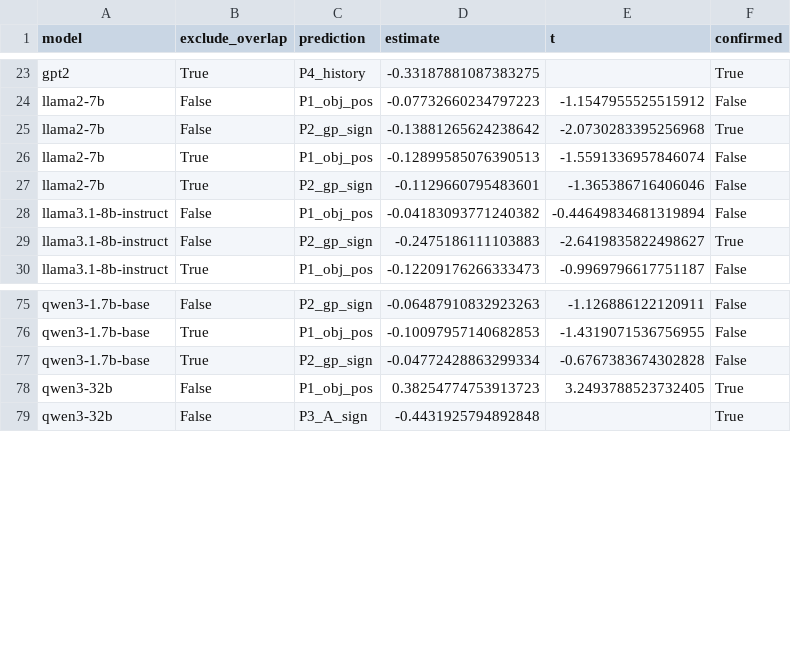
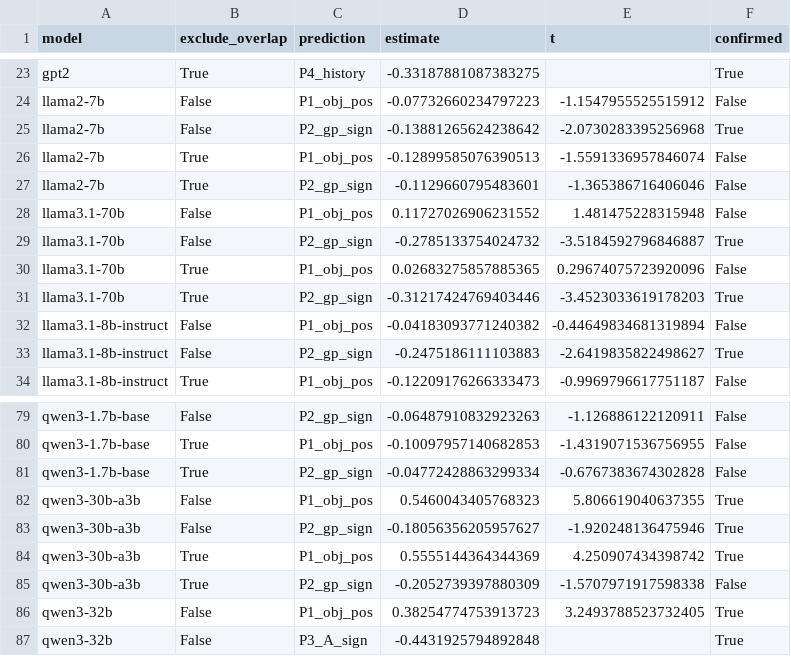
Before and after one commit to Nhckdvrl/garden-path, a CSV file: results/gp/E005/confirmation.csv, drawn as a sheet; only a part is shown, gaps mark what is left out; the diff names each change by its address in the sheet, - before the commit and + after, or states it on an @@ line.

```diff
--- a/results/gp/E005/confirmation.csv
+++ b/results/gp/E005/confirmation.csv
+row 28: llama3.1-70b | False | P1_obj_pos | 0.11727026906231552 | 1.481475228315948 | False
+row 29: llama3.1-70b | False | P2_gp_sign | -0.2785133754024732 | -3.5184592796846887 | True
+row 30: llama3.1-70b | True | P1_obj_pos | 0.02683275857885365 | 0.29674075723920096 | False
+row 31: llama3.1-70b | True | P2_gp_sign | -0.31217424769403446 | -3.4523033619178203 | True
+row 82: qwen3-30b-a3b | False | P1_obj_pos | 0.5460043405768323 | 5.806619040637355 | True
+row 83: qwen3-30b-a3b | False | P2_gp_sign | -0.18056356205957627 | -1.920248136475946 | True
+row 84: qwen3-30b-a3b | True | P1_obj_pos | 0.5555144364344369 | 4.250907434398742 | True
+row 85: qwen3-30b-a3b | True | P2_gp_sign | -0.2052739397880309 | -1.5707971917598338 | False
```
Also changed, not shown: results/gp/E005/heldout_estimates.csv, results/gp/E009/summary.csv, 29 other files.
